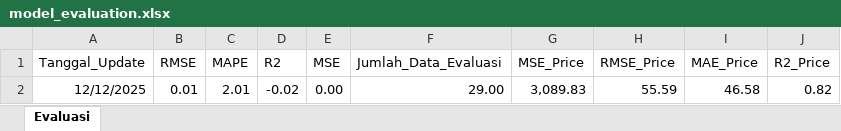
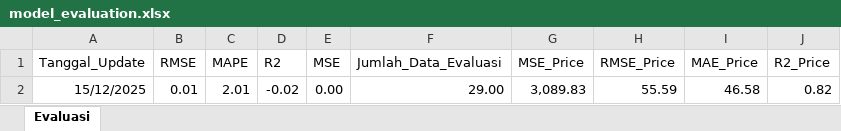
Before and after one commit to josephines1/prediksi-ihsg-xgboost, an Excel workbook: model_evaluation.xlsx, sheet Evaluasi, drawn as a sheet; values as stored, in another font and other column widths than the file's, no borders; the diff names each change by its address in the sheet, - before the commit and + after, or states it on an @@ line.

```diff
--- a/model_evaluation.xlsx (sheet Evaluasi)
+++ b/model_evaluation.xlsx (sheet Evaluasi)
-A2 (Tanggal_Update): 12/12/2025
+A2 (Tanggal_Update): 15/12/2025
```
Also changed, not shown: ihsg_forecast.xlsx.
